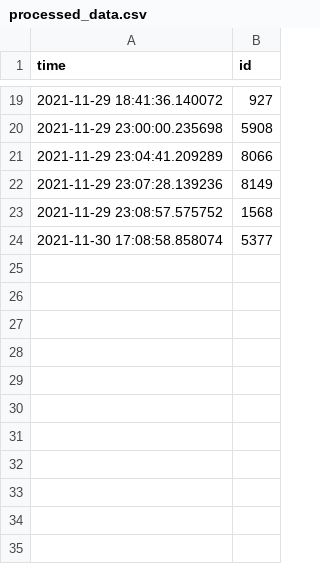
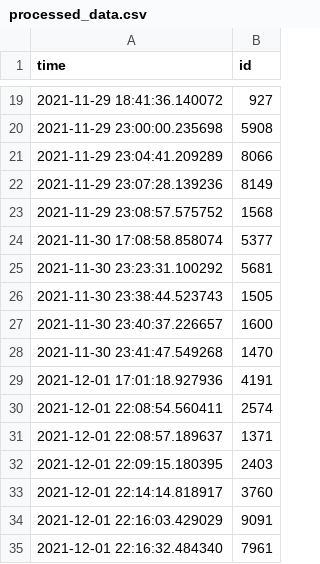
Before and after one commit to DanielCollins96/airflow, a CSV file: processed_data.csv, drawn as a sheet; only a part is shown, gaps mark what is left out.

```diff
--- a/processed_data.csv
+++ b/processed_data.csv
@@ -24 +24,12 @@ time,id
 2021-11-30 17:08:58.858074,5377
+2021-11-30 23:23:31.100292,5681
+2021-11-30 23:38:44.523743,1505
+2021-11-30 23:40:37.226657,1600
+2021-11-30 23:41:47.549268,1470
+2021-12-01 17:01:18.927936,4191
+2021-12-01 22:08:54.560411,2574
+2021-12-01 22:08:57.189637,1371
+2021-12-01 22:09:15.180395,2403
+2021-12-01 22:14:14.818917,3760
+2021-12-01 22:16:03.429029,9091
+2021-12-01 22:16:32.484340,7961
```
Also changed, not shown: 10 other files.
